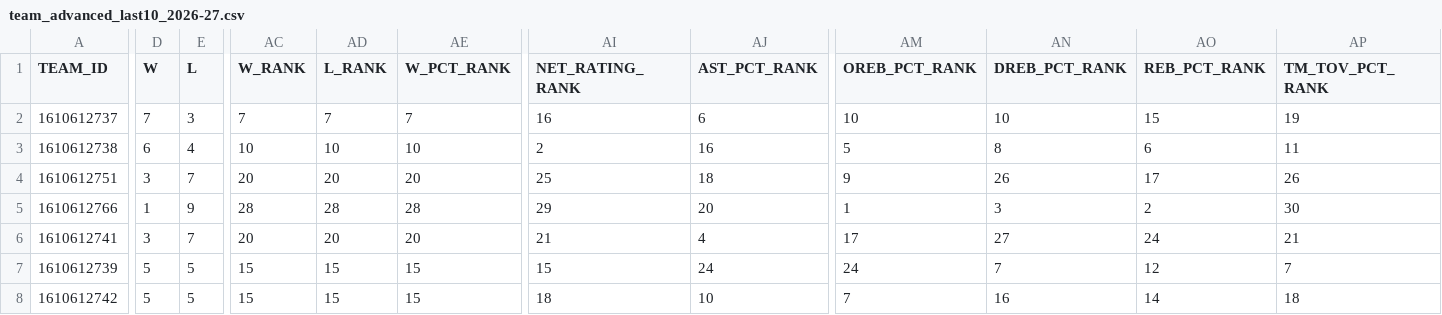
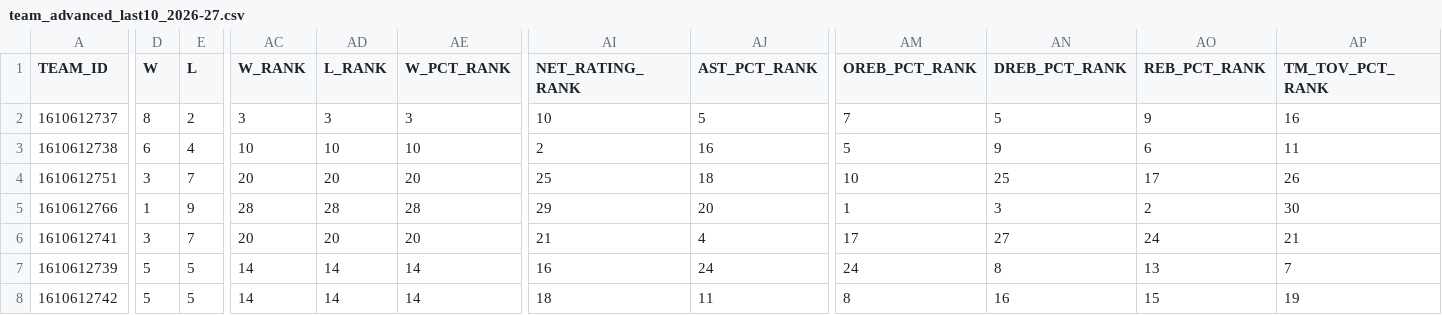
Before and after one commit to nocompharrison/MLB-HR-Model, a CSV file: NBA/stats/team_advanced_last10_2026-27.csv, drawn as a sheet; only a part is shown, gaps mark what is left out; the diff covers the shown part only; the diff names each change by its address in the sheet, - before the commit and + after, or states it on an @@ line.

```diff
--- a/NBA/stats/team_advanced_last10_2026-27.csv
+++ b/NBA/stats/team_advanced_last10_2026-27.csv
-D2 (W): 7
+D2 (W): 8
-E2 (L): 3
+E2 (L): 2
-AC2 (W_RANK): 7
+AC2 (W_RANK): 3
-AD2 (L_RANK): 7
+AD2 (L_RANK): 3
-AE2 (W_PCT_RANK): 7
+AE2 (W_PCT_RANK): 3
-AI2 (NET_RATING_RANK): 16
+AI2 (NET_RATING_RANK): 10
-AJ2 (AST_PCT_RANK): 6
+AJ2 (AST_PCT_RANK): 5
-AM2 (OREB_PCT_RANK): 10
+AM2 (OREB_PCT_RANK): 7
-AN2 (DREB_PCT_RANK): 10
+AN2 (DREB_PCT_RANK): 5
-AO2 (REB_PCT_RANK): 15
+AO2 (REB_PCT_RANK): 9
-AP2 (TM_TOV_PCT_RANK): 19
+AP2 (TM_TOV_PCT_RANK): 16
-AN3 (DREB_PCT_RANK): 8
+AN3 (DREB_PCT_RANK): 9
-AM4 (OREB_PCT_RANK): 9
+AM4 (OREB_PCT_RANK): 10
-AN4 (DREB_PCT_RANK): 26
+AN4 (DREB_PCT_RANK): 25
-AC7:AC8 (W_RANK): 15
+AC7:AC8 (W_RANK): 14
-AD7:AD8 (L_RANK): 15
+AD7:AD8 (L_RANK): 14
-AE7:AE8 (W_PCT_RANK): 15
+AE7:AE8 (W_PCT_RANK): 14
-AI7 (NET_RATING_RANK): 15
+AI7 (NET_RATING_RANK): 16
-AN7 (DREB_PCT_RANK): 7
+AN7 (DREB_PCT_RANK): 8
-AO7 (REB_PCT_RANK): 12
+AO7 (REB_PCT_RANK): 13
-AJ8 (AST_PCT_RANK): 10
+AJ8 (AST_PCT_RANK): 11
-AM8 (OREB_PCT_RANK): 7
+AM8 (OREB_PCT_RANK): 8
-AO8 (REB_PCT_RANK): 14
+AO8 (REB_PCT_RANK): 15
-AP8 (TM_TOV_PCT_RANK): 18
+AP8 (TM_TOV_PCT_RANK): 19
```
Also changed, not shown: 112 edited cells elsewhere in this file, NBA/stats/player_advanced_2026-27.csv, NBA/stats/team_advanced_2026-27.csv, 2 other files.
